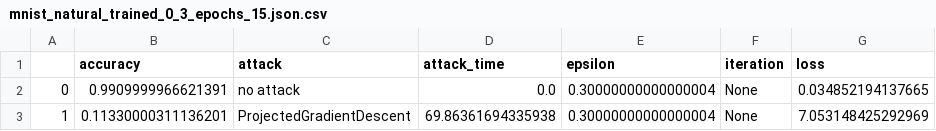
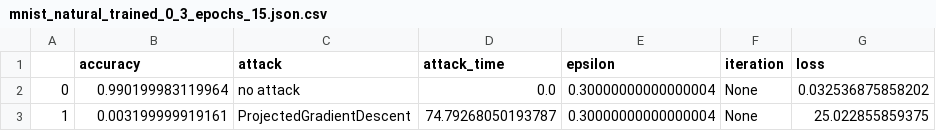
Before and after one commit to sio13/turtleNet, a CSV file: experiments/results/csv/epochs_performance/mnist_natural_trained_0_3_epochs_15.json.csv, drawn as a sheet.

Commit message:
added results

```diff
--- a/experiments/results/csv/epochs_performance/mnist_natural_trained_0_3_epochs_15.json.csv
+++ b/experiments/results/csv/epochs_performance/mnist_natural_trained_0_3_epochs_15.json.csv
@@ -1,3 +1,3 @@
 ,accuracy,attack,attack_time,epsilon,iteration,loss
-0,0.9909999966621391,no attack,0.0,0.30000000000000004,None,0.034852194137665
-1,0.11330000311136201,ProjectedGradientDescent,69.86361694335938,0.30000000000000004,None,7.053148425292969
+0,0.990199983119964,no attack,0.0,0.30000000000000004,None,0.032536875858202
+1,0.003199999919161,ProjectedGradientDescent,74.79268050193787,0.30000000000000004,None,25.022855859375
```
Also changed, not shown: experiments/results/csv/epochs_performance/cifar_natural_trained_0_1_epochs_10.json.csv, experiments/results/csv/epochs_performance/cifar_natural_trained_0_1_epochs_15.json.csv, 21 other files.
